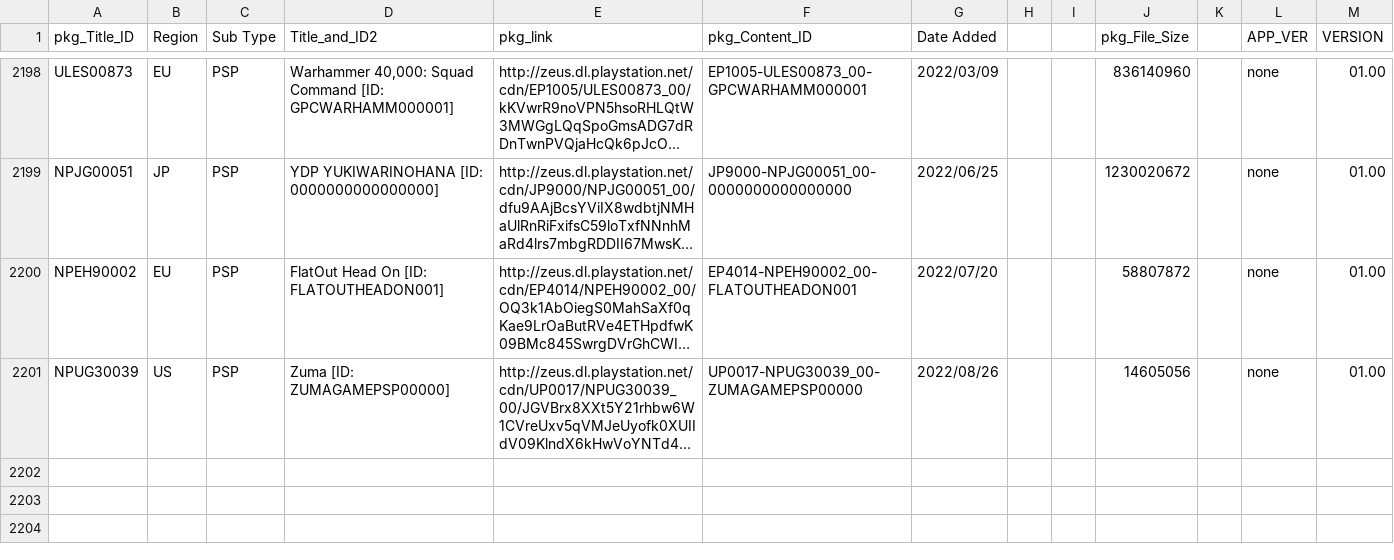
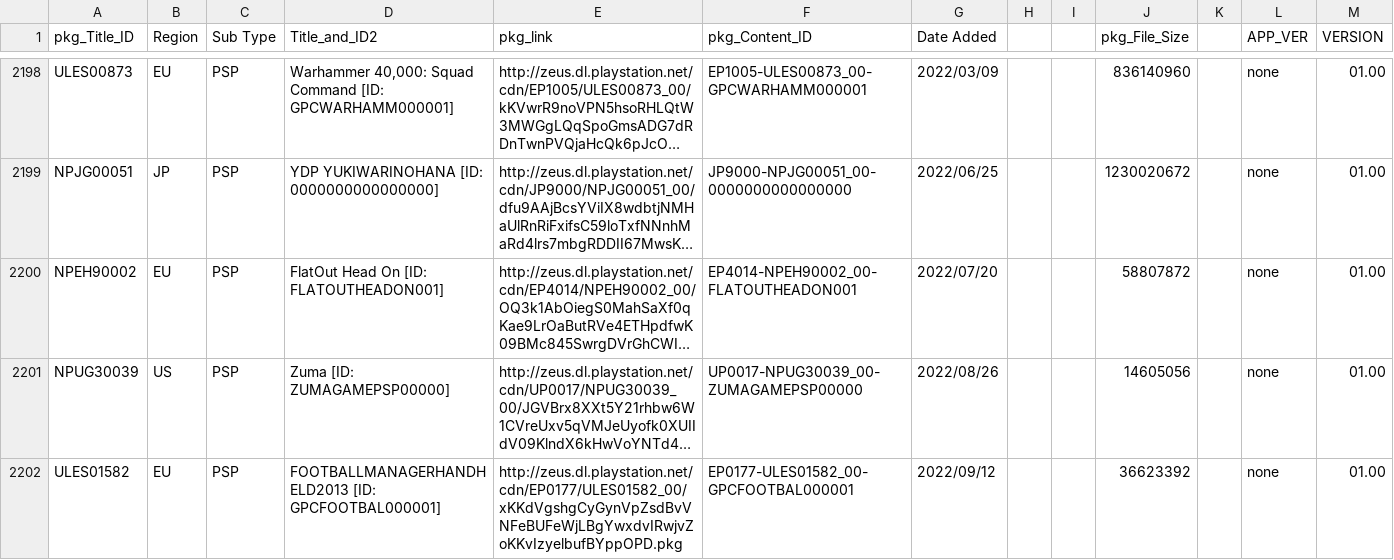
Before and after one commit to 1jtp8sobiu/NPS_JP, a TSV file: rearrange/PSP_APP.tsv, drawn as a sheet; only a part is shown, gaps mark what is left out; long unchanged cells end in …; the diff names each change by its address in the sheet, - before the commit and + after, or states it on an @@ line.

```diff
--- a/rearrange/PSP_APP.tsv
+++ b/rearrange/PSP_APP.tsv
+row 2202: ULES01582 | EU | PSP | FOOTBALLMANAGERHANDHELD2013 [ID: GPCFOOTBAL000001] | http://zeus.dl.playstation.net/cdn/EP0177/ULES01582_00/xKKdVgshgCyGynVpZsdBvVNFeBUFeWjLBgYwxdvIRwjvZoKKvIzyelbufBYppOPD.pkg | EP0177-ULES01582_00-GPCFOOTBAL000001 | 2022/09/12 |  |  | 36623392 |  | none | 01.00
```
Also changed, not shown: 5 other files.
